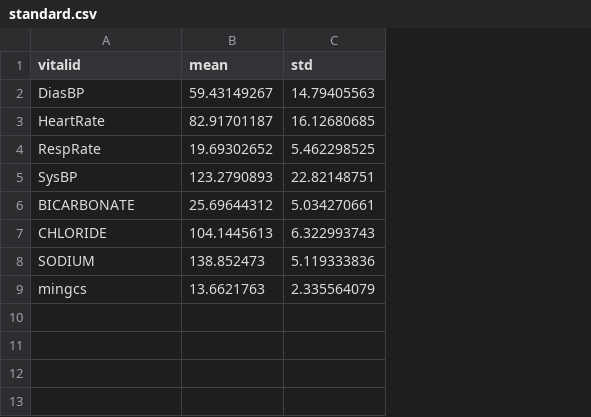
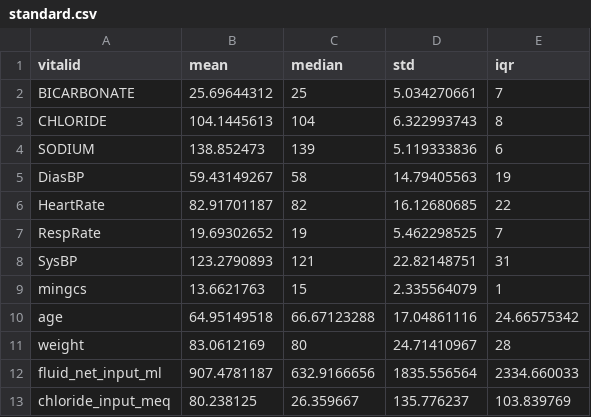
Before and after one commit to yihengpan/fluid_management, a CSV file: standard.csv, drawn as a sheet; addresses are those after the commit; the diff names each change by its address in the sheet, - before the commit and + after, or states it on an @@ line.

Commit message:
Add files via upload

```diff
--- a/standard.csv
+++ b/standard.csv
+column C (median), rows 5-9: 58 | 82 | 19 | 121 | 15
+column E (iqr), rows 5-9: 19 | 22 | 7 | 31 | 1
@@ row 6 moved to row 2: BICARBONATE @@
@@ row 7 moved to row 3: CHLORIDE @@
@@ row 8 moved to row 4: SODIUM @@
+row 10: age | 64.95149518 | 66.67123288 | 17.04861116 | 24.66575342
+row 11: weight | 83.0612169 | 80 | 24.71410967 | 28
+row 12: fluid_net_input_ml | 907.4781187 | 632.9166656 | 1835.556564 | 2334.660033
+row 13: chloride_input_meq | 80.238125 | 26.359667 | 135.776237 | 103.839769
```
